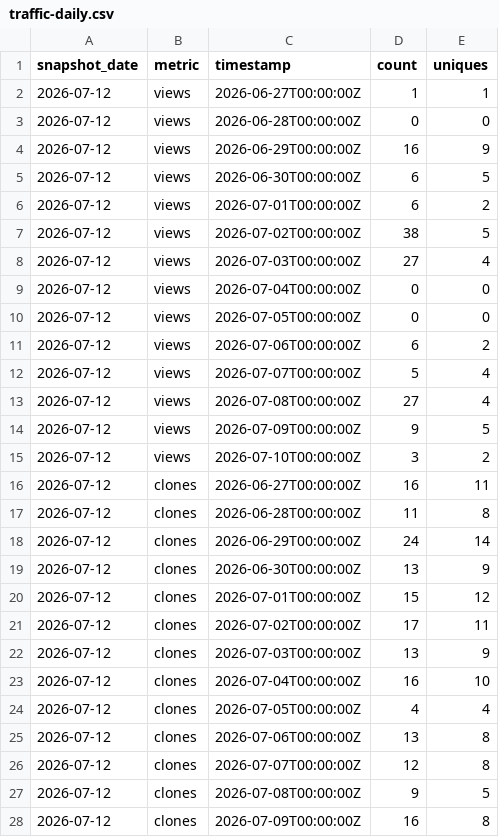
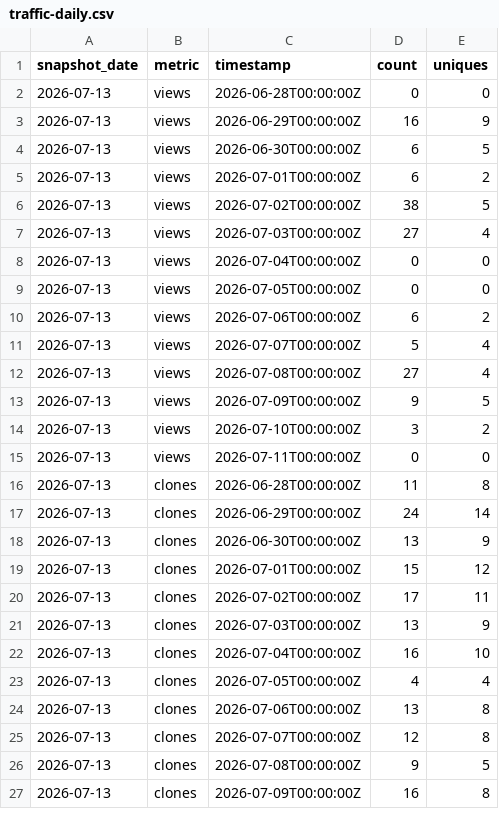
Before and after one commit to bhardwajRahul/AI-Scaler-Toolkit, a CSV file: data/metrics/latest/traffic-daily.csv, drawn as a sheet; only a part is shown; the diff covers the shown part only.

```diff
--- a/data/metrics/latest/traffic-daily.csv
+++ b/data/metrics/latest/traffic-daily.csv
@@ -1,28 +1,27 @@
 snapshot_date,metric,timestamp,count,uniques
-2026-07-12,views,2026-06-27T00:00:00Z,1,1
-2026-07-12,views,2026-06-28T00:00:00Z,0,0
-2026-07-12,views,2026-06-29T00:00:00Z,16,9
-2026-07-12,views,2026-06-30T00:00:00Z,6,5
-2026-07-12,views,2026-07-01T00:00:00Z,6,2
-2026-07-12,views,2026-07-02T00:00:00Z,38,5
-2026-07-12,views,2026-07-03T00:00:00Z,27,4
-2026-07-12,views,2026-07-04T00:00:00Z,0,0
-2026-07-12,views,2026-07-05T00:00:00Z,0,0
-2026-07-12,views,2026-07-06T00:00:00Z,6,2
-2026-07-12,views,2026-07-07T00:00:00Z,5,4
-2026-07-12,views,2026-07-08T00:00:00Z,27,4
-2026-07-12,views,2026-07-09T00:00:00Z,9,5
-2026-07-12,views,2026-07-10T00:00:00Z,3,2
-2026-07-12,clones,2026-06-27T00:00:00Z,16,11
-2026-07-12,clones,2026-06-28T00:00:00Z,11,8
-2026-07-12,clones,2026-06-29T00:00:00Z,24,14
-2026-07-12,clones,2026-06-30T00:00:00Z,13,9
-2026-07-12,clones,2026-07-01T00:00:00Z,15,12
-2026-07-12,clones,2026-07-02T00:00:00Z,17,11
-2026-07-12,clones,2026-07-03T00:00:00Z,13,9
-2026-07-12,clones,2026-07-04T00:00:00Z,16,10
-2026-07-12,clones,2026-07-05T00:00:00Z,4,4
-2026-07-12,clones,2026-07-06T00:00:00Z,13,8
-2026-07-12,clones,2026-07-07T00:00:00Z,12,8
-2026-07-12,clones,2026-07-08T00:00:00Z,9,5
-2026-07-12,clones,2026-07-09T00:00:00Z,16,8
+2026-07-13,views,2026-06-28T00:00:00Z,0,0
+2026-07-13,views,2026-06-29T00:00:00Z,16,9
+2026-07-13,views,2026-06-30T00:00:00Z,6,5
+2026-07-13,views,2026-07-01T00:00:00Z,6,2
+2026-07-13,views,2026-07-02T00:00:00Z,38,5
+2026-07-13,views,2026-07-03T00:00:00Z,27,4
+2026-07-13,views,2026-07-04T00:00:00Z,0,0
+2026-07-13,views,2026-07-05T00:00:00Z,0,0
+2026-07-13,views,2026-07-06T00:00:00Z,6,2
+2026-07-13,views,2026-07-07T00:00:00Z,5,4
+2026-07-13,views,2026-07-08T00:00:00Z,27,4
+2026-07-13,views,2026-07-09T00:00:00Z,9,5
+2026-07-13,views,2026-07-10T00:00:00Z,3,2
+2026-07-13,views,2026-07-11T00:00:00Z,0,0
+2026-07-13,clones,2026-06-28T00:00:00Z,11,8
+2026-07-13,clones,2026-06-29T00:00:00Z,24,14
+2026-07-13,clones,2026-06-30T00:00:00Z,13,9
+2026-07-13,clones,2026-07-01T00:00:00Z,15,12
+2026-07-13,clones,2026-07-02T00:00:00Z,17,11
+2026-07-13,clones,2026-07-03T00:00:00Z,13,9
+2026-07-13,clones,2026-07-04T00:00:00Z,16,10
+2026-07-13,clones,2026-07-05T00:00:00Z,4,4
+2026-07-13,clones,2026-07-06T00:00:00Z,13,8
+2026-07-13,clones,2026-07-07T00:00:00Z,12,8
+2026-07-13,clones,2026-07-08T00:00:00Z,9,5
+2026-07-13,clones,2026-07-09T00:00:00Z,16,8
```
Also changed, not shown: 1 added row and 1 edited cell elsewhere in this file, 2 other files.
